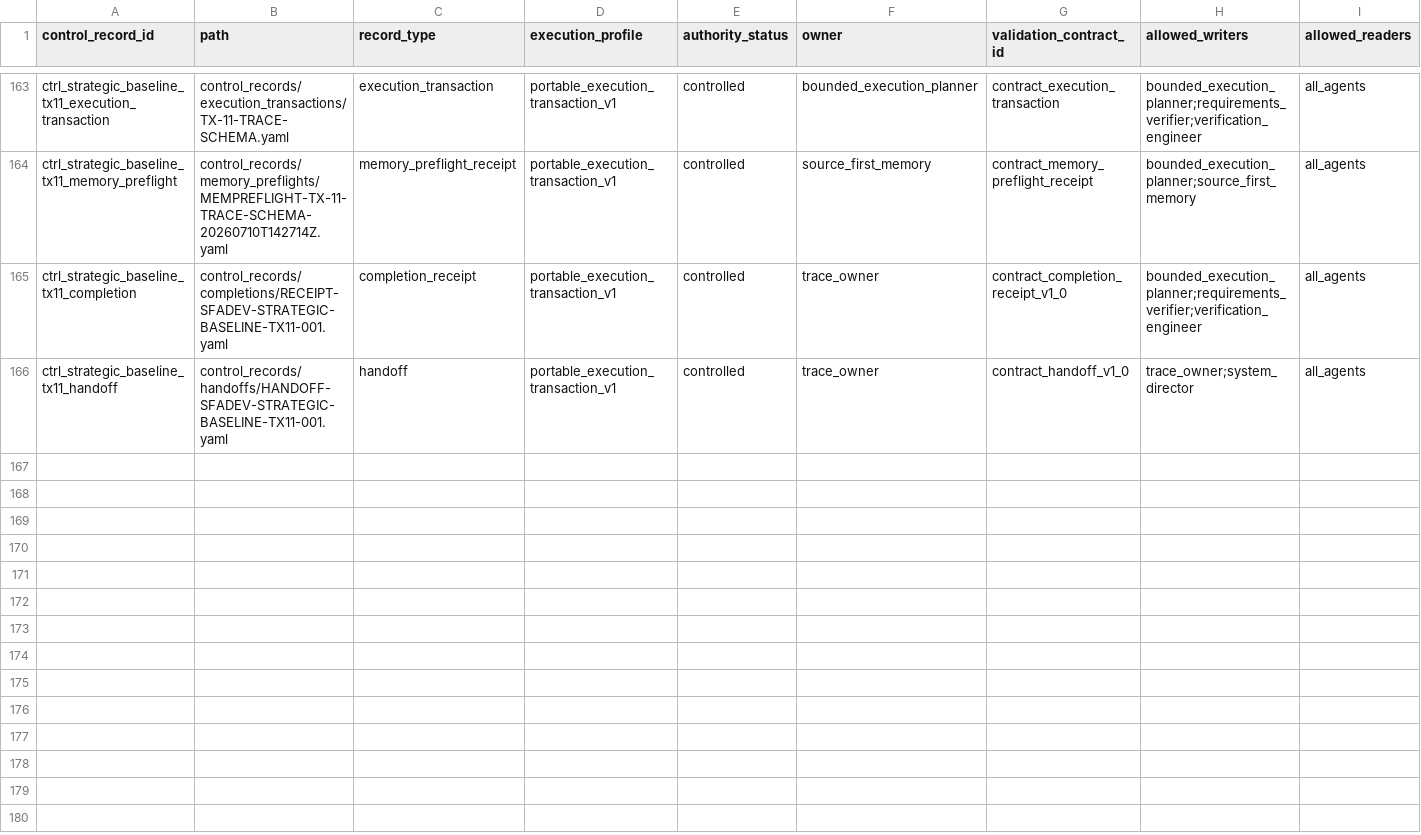
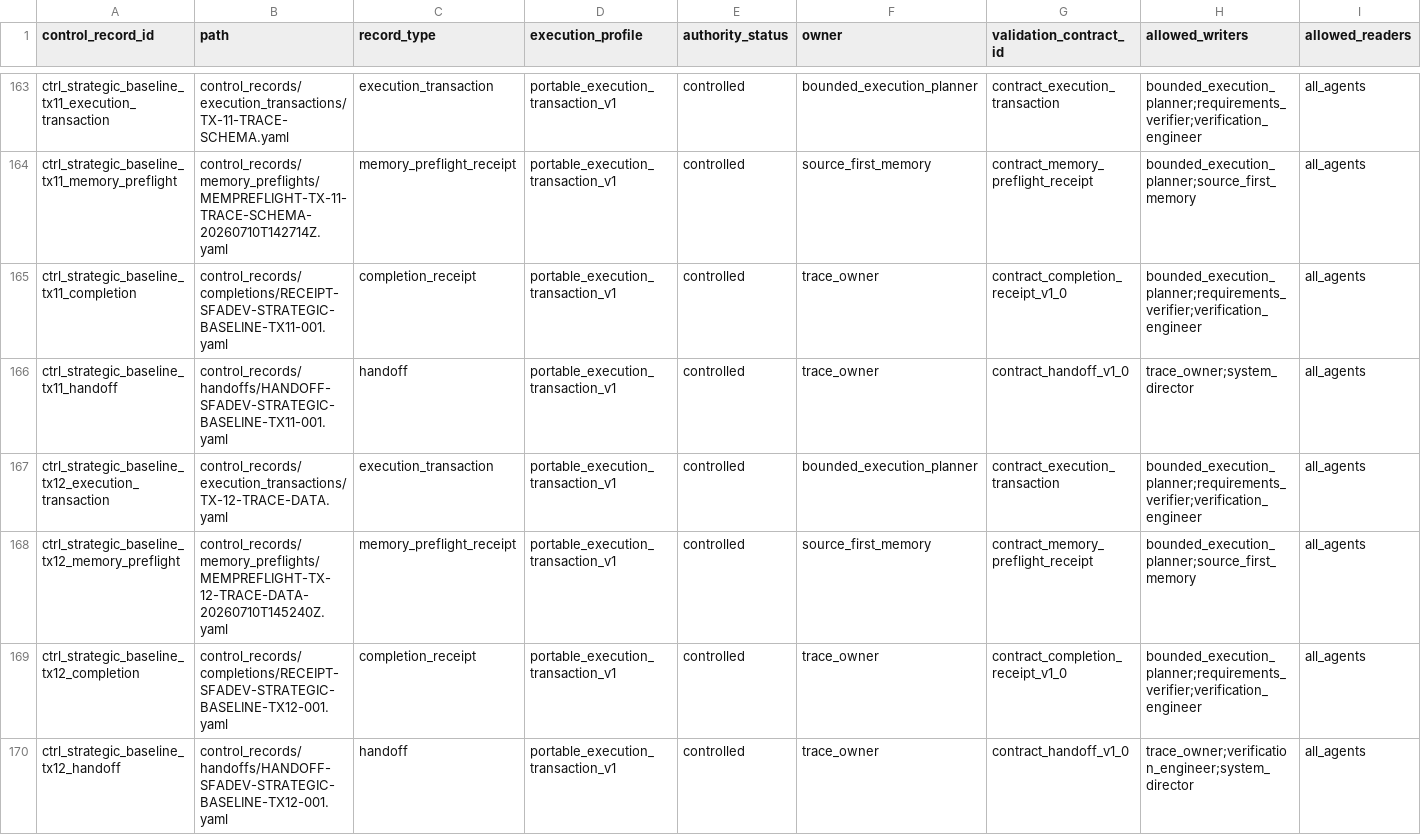
Before and after one commit to AngryOwlAI/sys-for-ai-dev, a CSV file: Sys4AI/registries/control_record_registry.csv, drawn as a sheet; only a part is shown, gaps mark what is left out; rows hold the shown columns only; the diff names each change by its address in the sheet, - before the commit and + after, or states it on an @@ line.

```diff
--- a/Sys4AI/registries/control_record_registry.csv
+++ b/Sys4AI/registries/control_record_registry.csv
+row 167: ctrl_strategic_baseline_tx12_execution_transaction | control_records/execution_transactions/TX-12-TRACE-DATA.yaml | execution_transaction | portable_execution_transaction_v1 | controlled | bounded_execution_planner | contract_execution_transaction | bounded_execution_planner;requirements_verifier;verification_engineer | all_agents
+row 168: ctrl_strategic_baseline_tx12_memory_preflight | control_records/memory_preflights/MEMPREFLIGHT-TX-12-TRACE-DATA-20260710T145240Z.yaml | memory_preflight_receipt | portable_execution_transaction_v1 | controlled | source_first_memory | contract_memory_preflight_receipt | bounded_execution_planner;source_first_memory | all_agents
+row 169: ctrl_strategic_baseline_tx12_completion | control_records/completions/RECEIPT-SFADEV-STRATEGIC-BASELINE-TX12-001.yaml | completion_receipt | portable_execution_transaction_v1 | controlled | trace_owner | contract_completion_receipt_v1_0 | bounded_execution_planner;requirements_verifier;verification_engineer | all_agents
+row 170: ctrl_strategic_baseline_tx12_handoff | control_records/handoffs/HANDOFF-SFADEV-STRATEGIC-BASELINE-TX12-001.yaml | handoff | portable_execution_transaction_v1 | controlled | trace_owner | contract_handoff_v1_0 | trace_owner;verification_engineer;system_director | all_agents
```
Also changed, not shown: Sys4AI/registries/completion_receipt_registry.csv, Sys4AI/registries/handoff_registry.csv, 21 other files.
